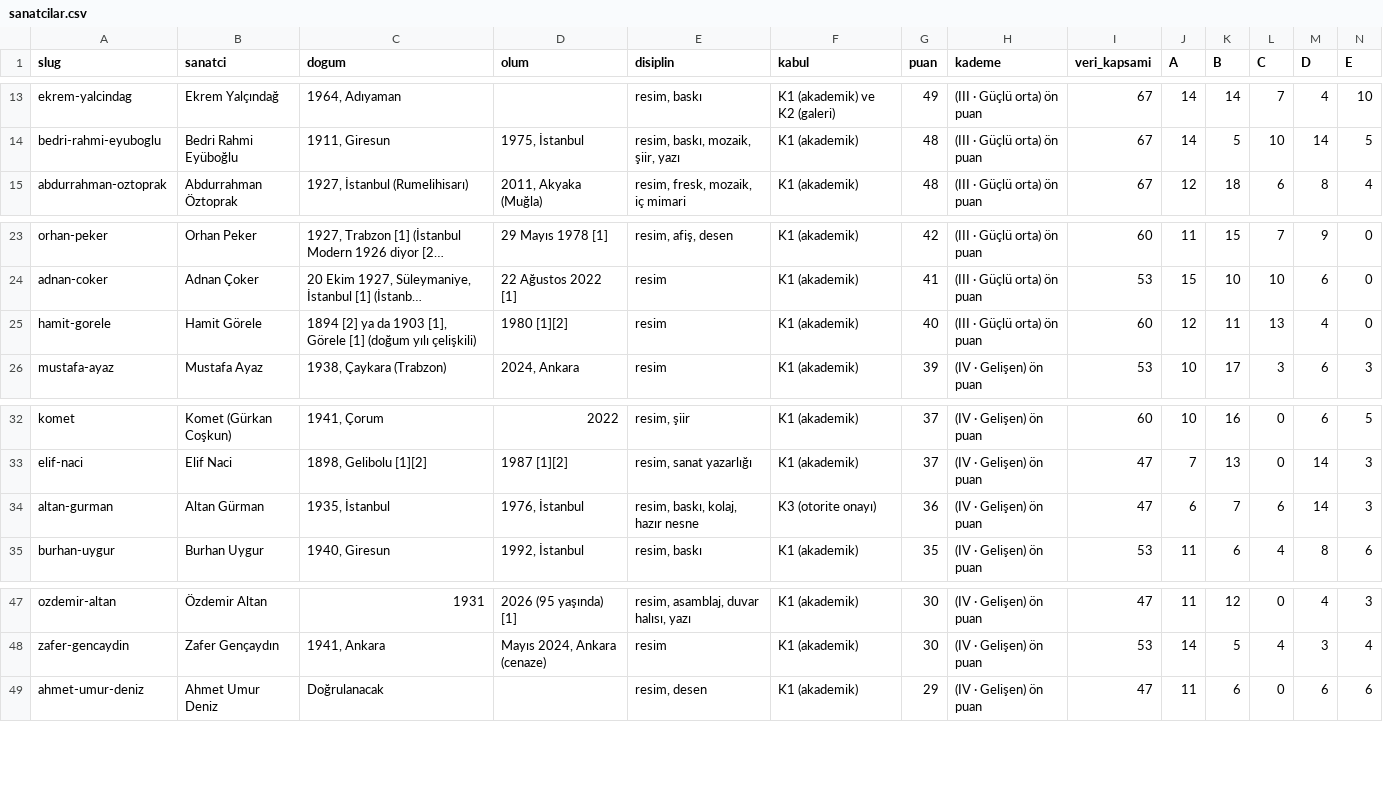
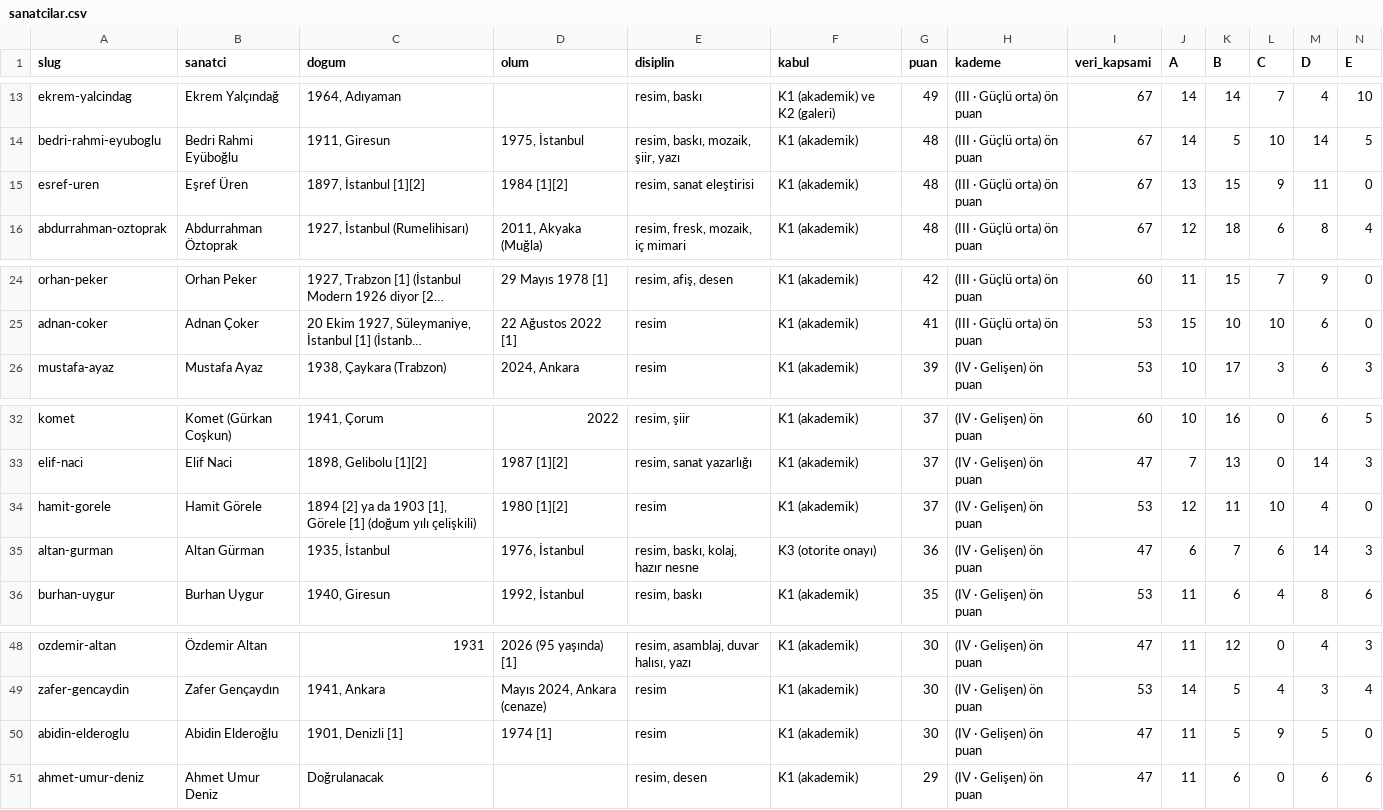
Before and after one commit to occiftci-ux/artvela-site, a CSV file: arastirma/sanatcilar.csv, drawn as a sheet; only a part is shown, gaps mark what is left out; long unchanged cells end in …; removed rows and columns are numbered as before the commit, all else as after; rows hold the shown columns only; the diff names each change by its address in the sheet, - before the commit and + after, or states it on an @@ line.

```diff
--- a/arastirma/sanatcilar.csv
+++ b/arastirma/sanatcilar.csv
+row 15: esref-uren | Eşref Üren | 1897, İstanbul [1][2] | 1984 [1][2] | resim, sanat eleştirisi | K1 (akademik) | 48 | (III · Güçlü orta) ön puan | 67 | 13 | 15 | 9 | 11 | 0
-row 25: hamit-gorele | Hamit Görele | 1894 [2] ya da 1903 [1], Görele [1] (doğum yılı çelişkili) | 1980 [1][2] | resim | K1 (akademik) | 40 | (III · Güçlü orta) ön puan | 60 | 12 | 11 | 13 | 4 | 0
+row 34: hamit-gorele | Hamit Görele | 1894 [2] ya da 1903 [1], Görele [1] (doğum yılı çelişkili) | 1980 [1][2] | resim | K1 (akademik) | 37 | (IV · Gelişen) ön puan | 53 | 12 | 11 | 10 | 4 | 0
+row 50: abidin-elderoglu | Abidin Elderoğlu | 1901, Denizli [1] | 1974 [1] | resim | K1 (akademik) | 30 | (IV · Gelişen) ön puan | 47 | 11 | 5 | 9 | 5 | 0
```
Also changed, not shown: arastirma/kuyruk.csv, 6 other files.
